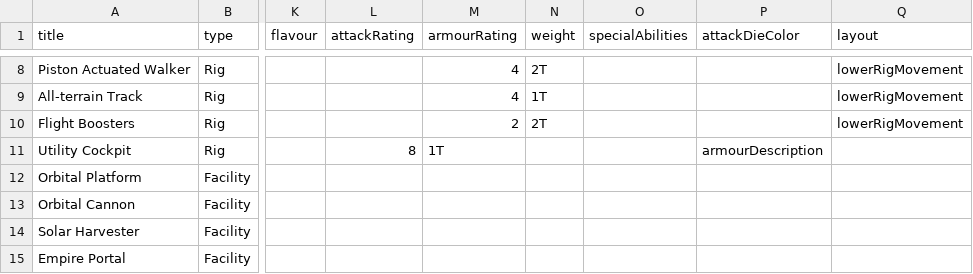
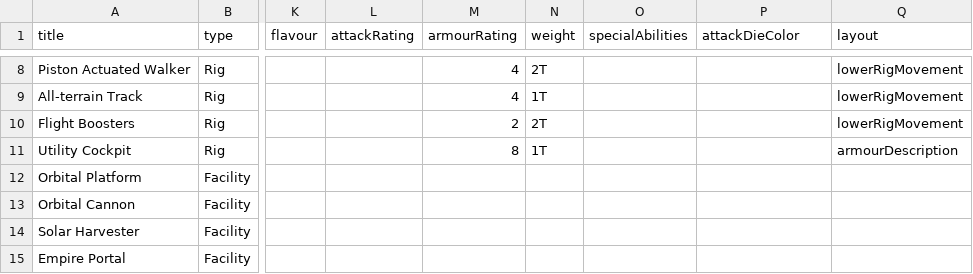
Before and after one commit to Ellotron/war-rig, a CSV file: scripts/cards/techContent.csv, drawn as a sheet; only a part is shown, gaps mark what is left out; the diff names each change by its address in the sheet, - before the commit and + after, or states it on an @@ line.

Commit message:
Fix Utility Cockpit CSV column alignment

```diff
--- a/scripts/cards/techContent.csv
+++ b/scripts/cards/techContent.csv
-L11 (attackRating): 8
+L11 (attackRating): (empty)
-M11 (armourRating): 1T
+M11 (armourRating): 8
-N11 (weight): (empty)
+N11 (weight): 1T
-P11 (attackDieColor): armourDescription
+P11 (attackDieColor): (empty)
-Q11 (layout): (empty)
+Q11 (layout): armourDescription
```
